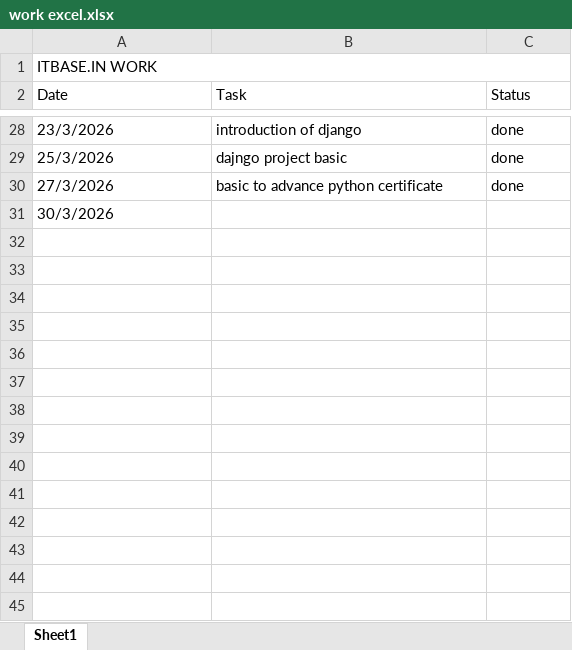
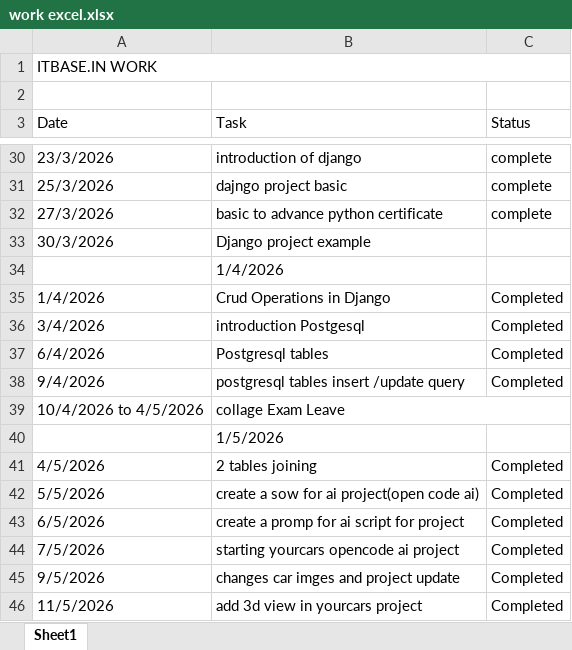
Before and after one commit to harshilsorathiya2311/itbasein_program, an Excel workbook: work excel.xlsx, sheet Sheet1, drawn as a sheet; only a part is shown, gaps mark what is left out; values as stored, in another font and other column widths than the file's, no cell formats; addresses are those after the commit; the diff covers the shown part only; the diff names each change by its address in the sheet, - before the commit and + after, or states it on an @@ line.

```diff
--- a/work excel.xlsx (sheet Sheet1)
+++ b/work excel.xlsx (sheet Sheet1)
+row 2: (empty)
-C30:C32 (Status): done
+C30:C32 (Status): complete
-B33 (Task): (empty)
+B33 (Task): Django project example
+row 34:  | 1/4/2026
+row 35: 1/4/2026 | Crud Operations in Django | Completed
+row 36: 3/4/2026 | introduction Postgesql | Completed
+row 37: 6/4/2026 | Postgresql tables | Completed
+row 38: 9/4/2026 | postgresql tables insert /update query | Completed
+row 39: 10/4/2026 to 4/5/2026 | collage Exam Leave
+row 40:  | 1/5/2026
+row 41: 4/5/2026 | 2 tables joining | Completed
+row 42: 5/5/2026 | create a sow for ai project(open code ai) | Completed
+row 43: 6/5/2026 | create a promp for ai script for project | Completed
+row 44: 7/5/2026 | starting yourcars opencode ai project | Completed
+row 45: 9/5/2026 | changes car imges and project update | Completed
+row 46: 11/5/2026 | add 3d view in yourcars project | Completed
```
Also changed, not shown: 16 added rows and 20 edited cells elsewhere in this sheet, cell formats, hidden cells, 1 other file.
